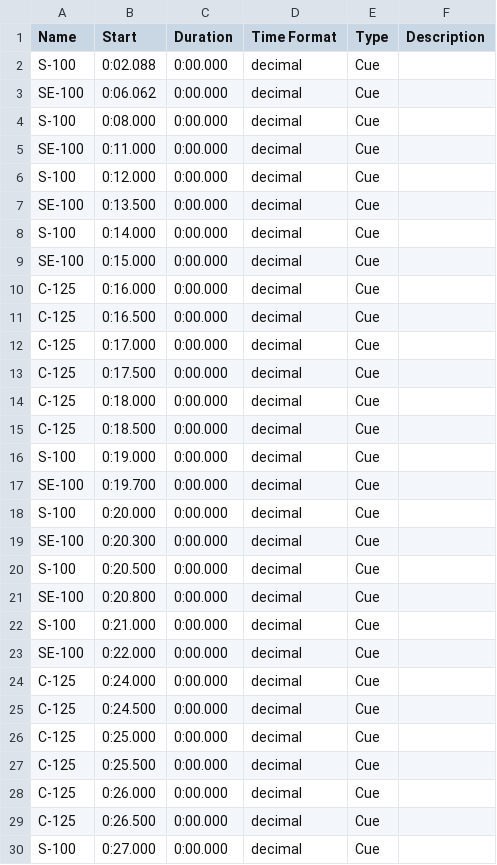
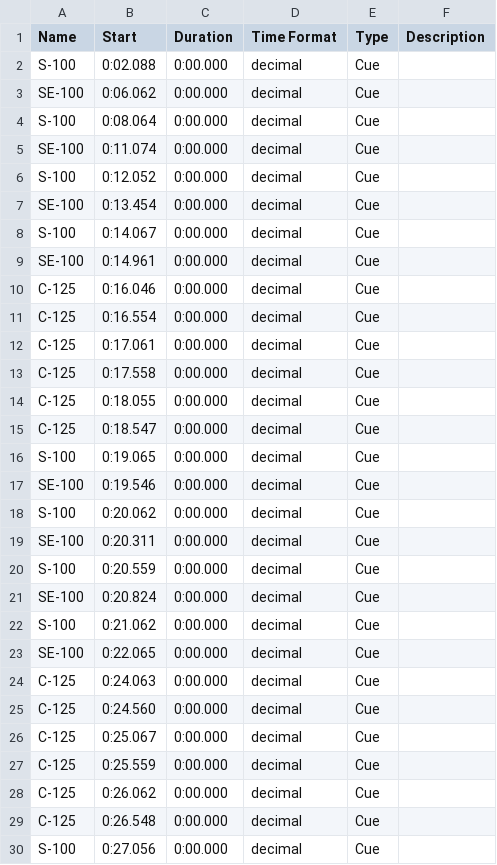
Before and after one commit to wangyuanchi/polytap, a CSV file: Assets/Resources/BeatMaps/L3.csv, drawn as a sheet; only a part is shown; the diff covers the shown part only.

Commit message:
Fixed issues
- Nerfed L6
- Buffed L3
- Reduced noise on L3_AmbientParticles
- Fixed L1 and L3 beat map syncing

```diff
--- a/Assets/Resources/BeatMaps/L3.csv
+++ b/Assets/Resources/BeatMaps/L3.csv
@@ -3,28 +3,28 @@ S-100	0:02.088	0:00.000	decimal	Cue
 SE-100	0:06.062	0:00.000	decimal	Cue	
-S-100	0:08.000	0:00.000	decimal	Cue	
-SE-100	0:11.000	0:00.000	decimal	Cue	
-S-100	0:12.000	0:00.000	decimal	Cue	
-SE-100 	0:13.500	0:00.000	decimal	Cue	
-S-100	0:14.000	0:00.000	decimal	Cue	
-SE-100	0:15.000	0:00.000	decimal	Cue	
-C-125	0:16.000	0:00.000	decimal	Cue	
-C-125	0:16.500	0:00.000	decimal	Cue	
-C-125	0:17.000	0:00.000	decimal	Cue	
-C-125	0:17.500	0:00.000	decimal	Cue	
-C-125	0:18.000	0:00.000	decimal	Cue	
-C-125	0:18.500	0:00.000	decimal	Cue	
-S-100	0:19.000	0:00.000	decimal	Cue	
-SE-100	0:19.700	0:00.000	decimal	Cue	
-S-100	0:20.000	0:00.000	decimal	Cue	
-SE-100	0:20.300	0:00.000	decimal	Cue	
-S-100	0:20.500	0:00.000	decimal	Cue	
-SE-100	0:20.800	0:00.000	decimal	Cue	
-S-100	0:21.000	0:00.000	decimal	Cue	
-SE-100	0:22.000	0:00.000	decimal	Cue	
-C-125	0:24.000	0:00.000	decimal	Cue	
-C-125	0:24.500	0:00.000	decimal	Cue	
-C-125	0:25.000	0:00.000	decimal	Cue	
-C-125	0:25.500	0:00.000	decimal	Cue	
-C-125	0:26.000	0:00.000	decimal	Cue	
-C-125	0:26.500	0:00.000	decimal	Cue	
-S-100	0:27.000	0:00.000	decimal	Cue	
+S-100	0:08.064	0:00.000	decimal	Cue	
+SE-100	0:11.074	0:00.000	decimal	Cue	
+S-100	0:12.052	0:00.000	decimal	Cue	
+SE-100 	0:13.454	0:00.000	decimal	Cue	
+S-100	0:14.067	0:00.000	decimal	Cue	
+SE-100	0:14.961	0:00.000	decimal	Cue	
+C-125	0:16.046	0:00.000	decimal	Cue	
+C-125	0:16.554	0:00.000	decimal	Cue	
+C-125	0:17.061	0:00.000	decimal	Cue	
+C-125	0:17.558	0:00.000	decimal	Cue	
+C-125	0:18.055	0:00.000	decimal	Cue	
+C-125	0:18.547	0:00.000	decimal	Cue	
+S-100	0:19.065	0:00.000	decimal	Cue	
+SE-100	0:19.546	0:00.000	decimal	Cue	
+S-100	0:20.062	0:00.000	decimal	Cue	
+SE-100	0:20.311	0:00.000	decimal	Cue	
+S-100	0:20.559	0:00.000	decimal	Cue	
+SE-100	0:20.824	0:00.000	decimal	Cue	
+S-100	0:21.062	0:00.000	decimal	Cue	
+SE-100	0:22.065	0:00.000	decimal	Cue	
+C-125	0:24.063	0:00.000	decimal	Cue	
+C-125	0:24.560	0:00.000	decimal	Cue	
+C-125	0:25.067	0:00.000	decimal	Cue	
+C-125	0:25.559	0:00.000	decimal	Cue	
+C-125	0:26.062	0:00.000	decimal	Cue	
+C-125	0:26.548	0:00.000	decimal	Cue	
+S-100	0:27.056	0:00.000	decimal	Cue	
```
Also changed, not shown: 155 edited cells elsewhere in this file, Assets/Resources/BeatMaps/L1.csv, Assets/Resources/BeatMaps/L6.csv, 4 other files.
